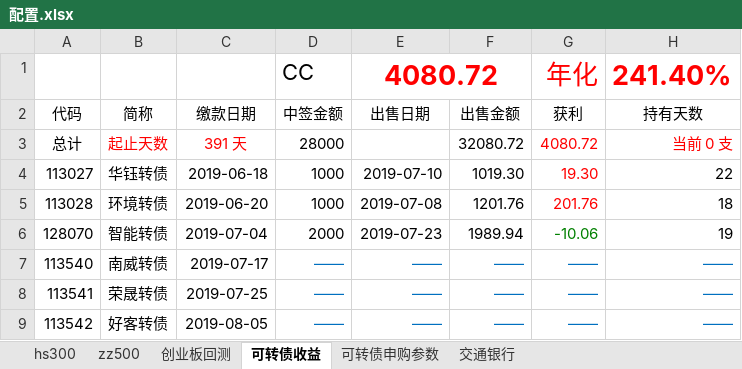
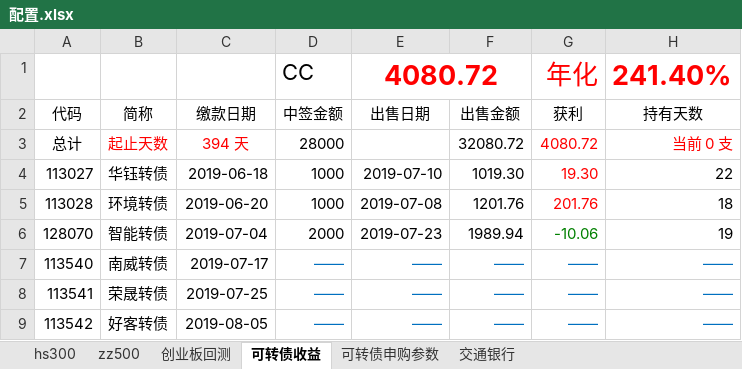
Before and after one commit to husky8/cccode, an Excel workbook: invest/配置.xlsx, sheet 可转债收益, drawn as a sheet; only a part is shown; values as stored, in another font and other column widths than the file's, no borders; charts and pictures not drawn; the diff names each change by its address in the sheet, - before the commit and + after, or states it on an @@ line.

```diff
--- a/invest/配置.xlsx (sheet 可转债收益)
+++ b/invest/配置.xlsx (sheet 可转债收益)
-C3: 391 天
+C3: 394 天
```
Also changed, not shown: sheet hs300, sheet zz500, sheet 交通银行, hidden cells.
